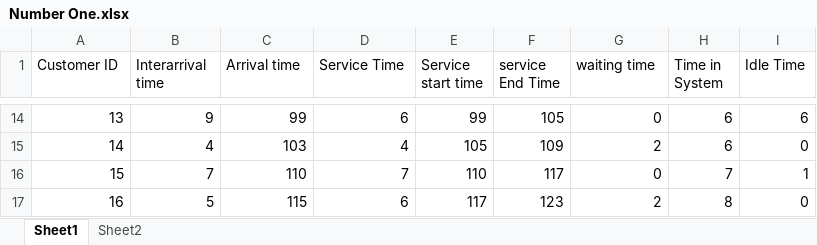
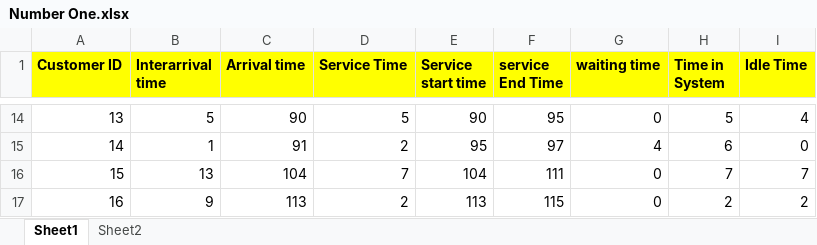
Before and after one commit to Maulidsalum1369/SM_CW_Q1, an Excel workbook: Question_One/Number One.xlsx, sheet Sheet1, drawn as a sheet; only a part is shown, gaps mark what is left out; values as stored, in another font and other column widths than the file's, no borders; the diff covers the shown part only; the diff names each change by its address in the sheet, - before the commit and + after, or states it on an @@ line.

```diff
--- a/Question_One/Number One.xlsx (sheet Sheet1)
+++ b/Question_One/Number One.xlsx (sheet Sheet1)
@@ A1:I1 fill: none → #FFFF00, bold: off → on @@
-B14 (Interarrival time): 9
+B14 (Interarrival time): 5
-C14 (Arrival time): 99
+C14 (Arrival time): 90
-D14 (Service Time): 6
+D14 (Service Time): 5
-E14 (Service start time): 99
+E14 (Service start time): 90
-F14 (service End Time): 105
+F14 (service End Time): 95
-H14 (Time in System): 6
+H14 (Time in System): 5
-I14 (Idle Time): 6
+I14 (Idle Time): 4
-B15 (Interarrival time): 4
+B15 (Interarrival time): 1
-C15 (Arrival time): 103
+C15 (Arrival time): 91
-D15 (Service Time): 4
+D15 (Service Time): 2
-E15 (Service start time): 105
+E15 (Service start time): 95
-F15 (service End Time): 109
+F15 (service End Time): 97
-G15 (waiting time): 2
+G15 (waiting time): 4
-B16 (Interarrival time): 7
+B16 (Interarrival time): 13
-C16 (Arrival time): 110
+C16 (Arrival time): 104
-E16 (Service start time): 110
+E16 (Service start time): 104
-F16 (service End Time): 117
+F16 (service End Time): 111
-I16 (Idle Time): 1
+I16 (Idle Time): 7
-B17 (Interarrival time): 5
+B17 (Interarrival time): 9
-C17 (Arrival time): 115
+C17 (Arrival time): 113
-D17 (Service Time): 6
+D17 (Service Time): 2
-E17 (Service start time): 117
+E17 (Service start time): 113
-F17 (service End Time): 123
+F17 (service End Time): 115
-G17 (waiting time): 2
+G17 (waiting time): 0
-H17 (Time in System): 8
+H17 (Time in System): 2
-I17 (Idle Time): 0
+I17 (Idle Time): 2
```
Also changed, not shown: 116 edited cells and cell formats elsewhere in this sheet, sheet Sheet2.
